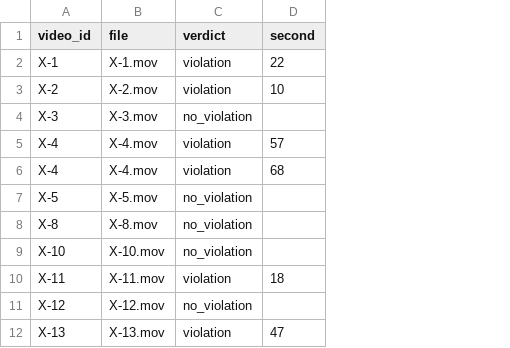
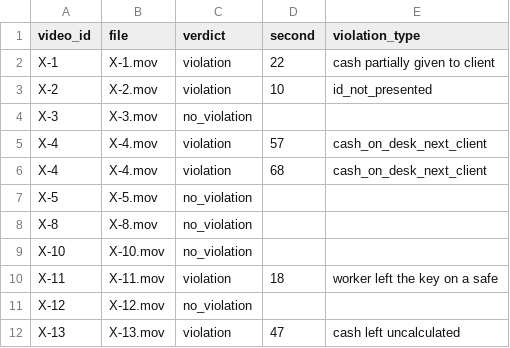
Before and after one commit to M1kado0/forte-datathon, a CSV file: data/labels.csv, drawn as a sheet; only a part is shown; the diff names each change by its address in the sheet, - before the commit and + after, or states it on an @@ line.

Commit message:
docs(#0): scenario-based violation types, НБРК rules v2, types in labels (#68)
* docs(#0): scenario-based violation types, НБРК rules v2, types in labels

* feat(#0): violation_type column in labels contract, X-47 merged back into X-4

* refactor(#0): free-text violation types as [scenario], without other prefix

* refactor(#0): free-text violation types in plain words, without brackets

```diff
--- a/data/labels.csv
+++ b/data/labels.csv
+column E (violation_type), rows 2-12: cash partially given to client | id_not_presented |  | cash_on_desk_next_client | cash_on_desk_next_client |  |  |  | worker left the key on a safe |  | cash left uncalculated
```
Also changed, not shown: 6 other files.
